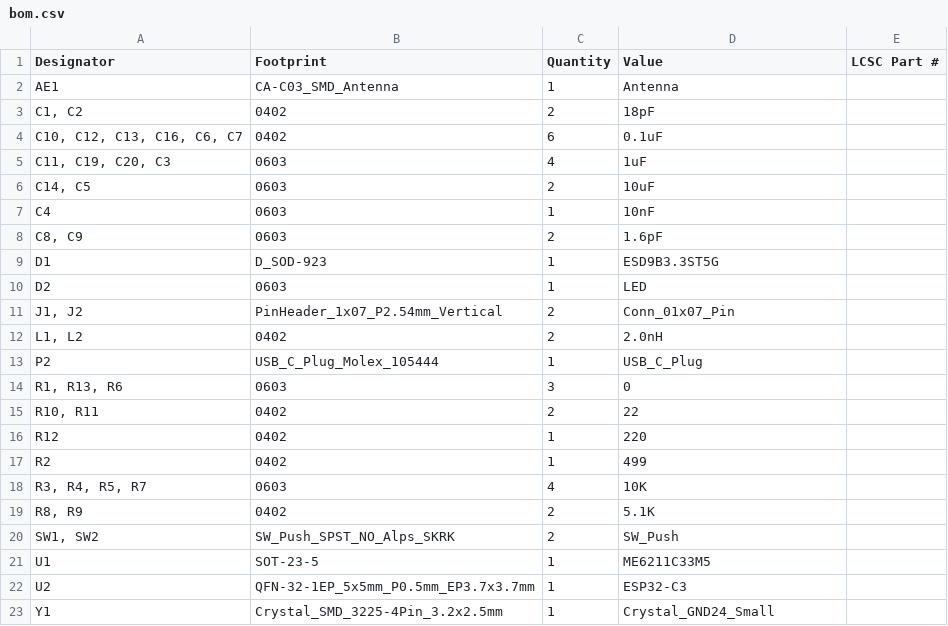
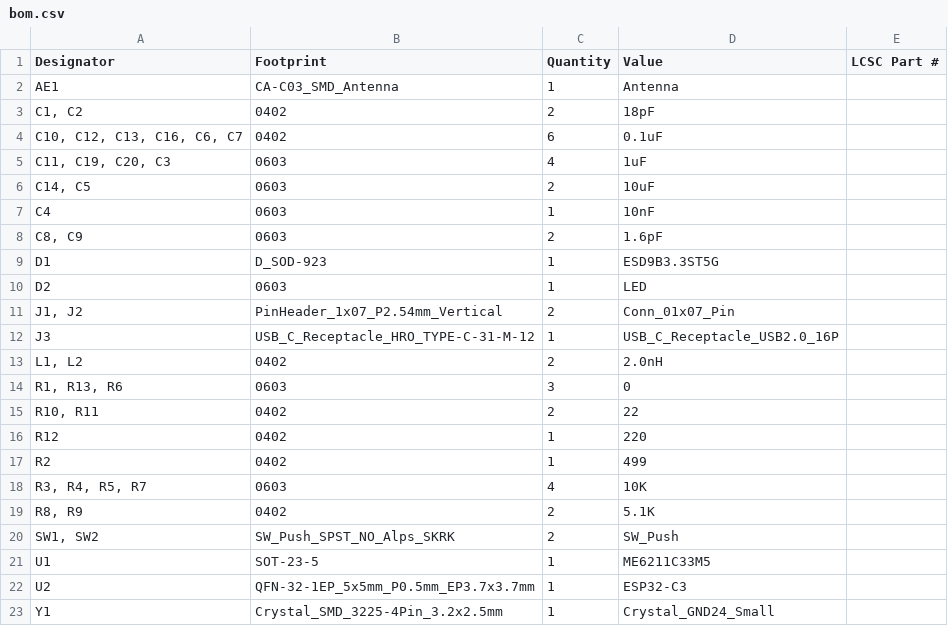
Before and after one commit to EObianom/ESP32-C3_supermini, a CSV file: production/bom.csv, drawn as a sheet; removed rows and columns are numbered as before the commit, all else as after; the diff names each change by its address in the sheet, - before the commit and + after, or states it on an @@ line.

Commit message:
Replace USB plug with USB-C receptacle
Replace the previous USB plug footprint with a USB_C_Receptacle_HRO_TYPE-C-31-M-12 footprint (USB2.0/PD). Update pad geometry, positions, orientations, silkscreen and UUIDs; remap nets/pin names from the old P2 plugin (P2-CC, P2-D+, P2-D-, P2-VCONN, etc.) to J3 equivalents and adjust pad sizes/types (SMD and thru-holes) accordingly. Remove generated Gerber outputs and add a production backup ZIP; update production artifacts (bom.csv, designators.csv, esp32-c3-mini.zip, netlist.ipc, positions.csv) to reflect the PCB changes.

```diff
--- a/production/bom.csv
+++ b/production/bom.csv
+row 12: J3 | USB_C_Receptacle_HRO_TYPE-C-31-M-12 | 1 | USB_C_Receptacle_USB2.0_16P
-row 13: P2 | USB_C_Plug_Molex_105444 | 1 | USB_C_Plug
```
Also changed, not shown: production/designators.csv, production/positions.csv, 21 other files.
